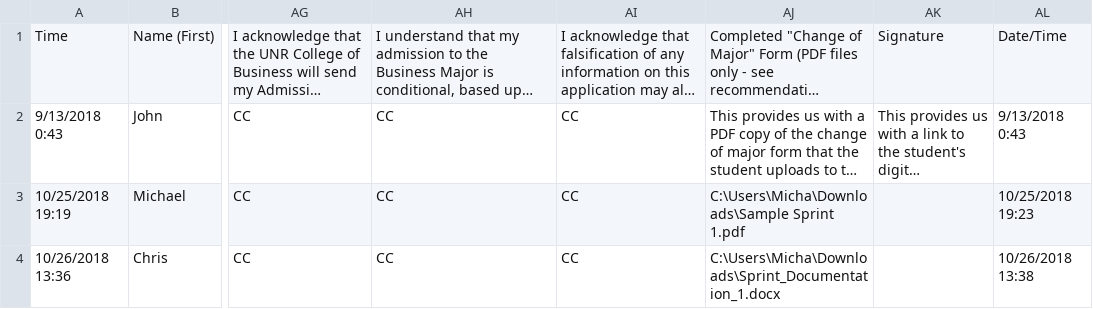
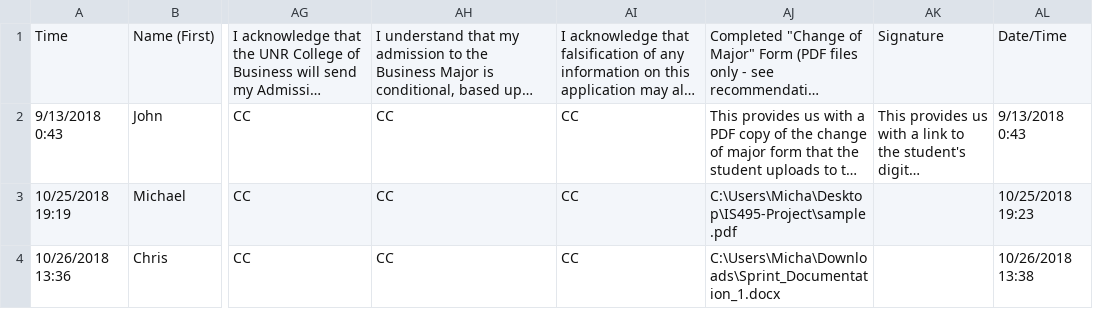
Before and after one commit to mreinders13/IS495-Project, a CSV file: TheCollegeofBusinessUNRMajorApplicationFall2018_Data.csv, drawn as a sheet; only a part is shown, gaps mark what is left out; long unchanged cells end in …; the diff names each change by its address in the sheet, - before the commit and + after, or states it on an @@ line.

Commit message:
Added a sample PDF file to proejct folder to test printing for valid PDF Filepaths in data

```diff
--- a/TheCollegeofBusinessUNRMajorApplicationFall2018_Data.csv
+++ b/TheCollegeofBusinessUNRMajorApplicationFall2018_Data.csv
-AJ3: C:\Users\Micha\Downloads\Sample Sprint 1.pdf
+AJ3: C:\Users\Micha\Desktop\IS495-Project\sample.pdf
```
Also changed, not shown: 2 other files.
